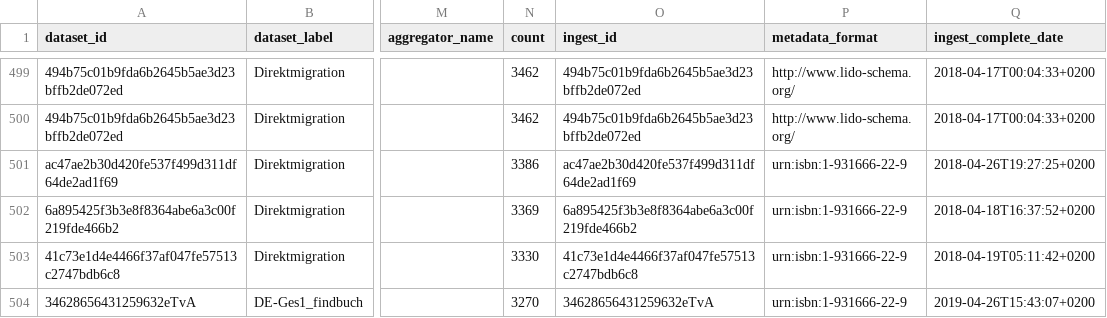
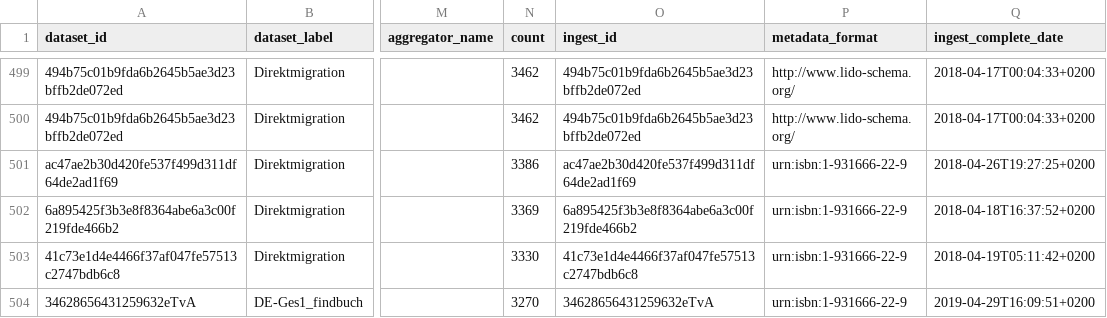
Before and after one commit to Deutsche-Digitale-Bibliothek/ddblabs-ddbtools-statistic, a CSV file: ddb-dataset-provider.csv, drawn as a sheet; only a part is shown, gaps mark what is left out; the diff covers the shown part only; the diff names each change by its address in the sheet, - before the commit and + after, or states it on an @@ line.

```diff
--- a/ddb-dataset-provider.csv
+++ b/ddb-dataset-provider.csv
-Q504 (ingest_complete_date): 2019-04-26T15:43:07+0200
+Q504 (ingest_complete_date): 2019-04-29T16:09:51+0200
```
Also changed, not shown: 6 added rows, 2 removed rows and 15 edited cells elsewhere in this file.
